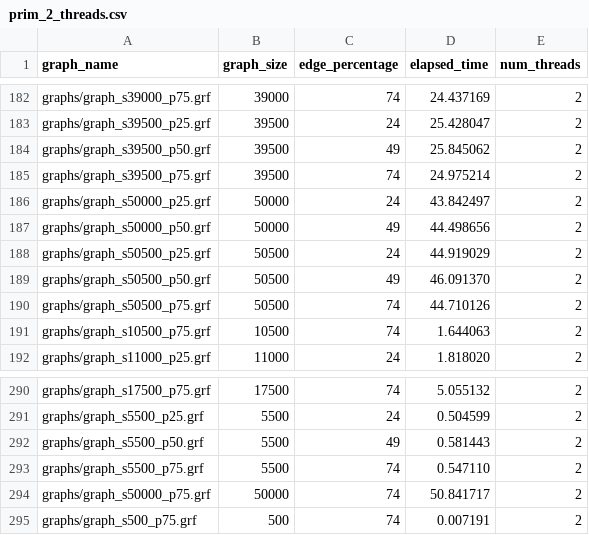
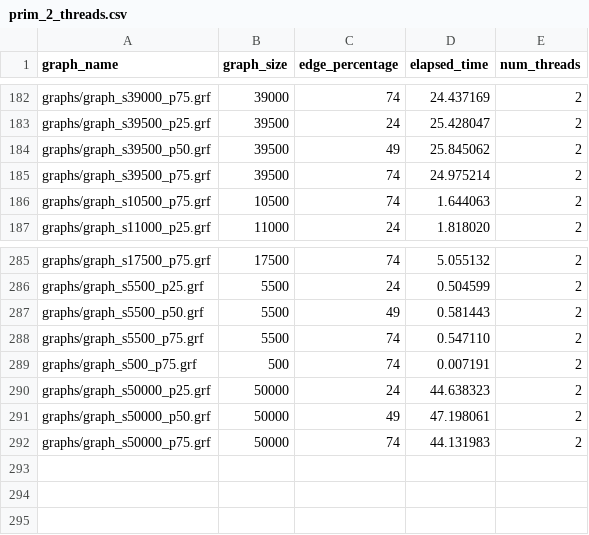
Before and after one commit to SyntacticMan/final_project, a CSV file: results/prim_2_threads.csv, drawn as a sheet; only a part is shown, gaps mark what is left out; removed rows and columns are numbered as before the commit, all else as after; the diff names each change by its address in the sheet, - before the commit and + after, or states it on an @@ line.

```diff
--- a/results/prim_2_threads.csv
+++ b/results/prim_2_threads.csv
-row 186: graphs/graph_s50000_p25.grf | 50000 | 24 | 43.842497 | 2
-row 187: graphs/graph_s50000_p50.grf | 50000 | 49 | 44.498656 | 2
-row 188: graphs/graph_s50500_p25.grf | 50500 | 24 | 44.919029 | 2
-row 189: graphs/graph_s50500_p50.grf | 50500 | 49 | 46.091370 | 2
-row 190: graphs/graph_s50500_p75.grf | 50500 | 74 | 44.710126 | 2
-row 294: graphs/graph_s50000_p75.grf | 50000 | 74 | 50.841717 | 2
+row 290: graphs/graph_s50000_p25.grf | 50000 | 24 | 44.638323 | 2
+row 291: graphs/graph_s50000_p50.grf | 50000 | 49 | 47.198061 | 2
+row 292: graphs/graph_s50000_p75.grf | 50000 | 74 | 44.131983 | 2
```
Also changed, not shown: results/prim_1_threads.csv, results/prim_4_threads.csv, 2 other files.
